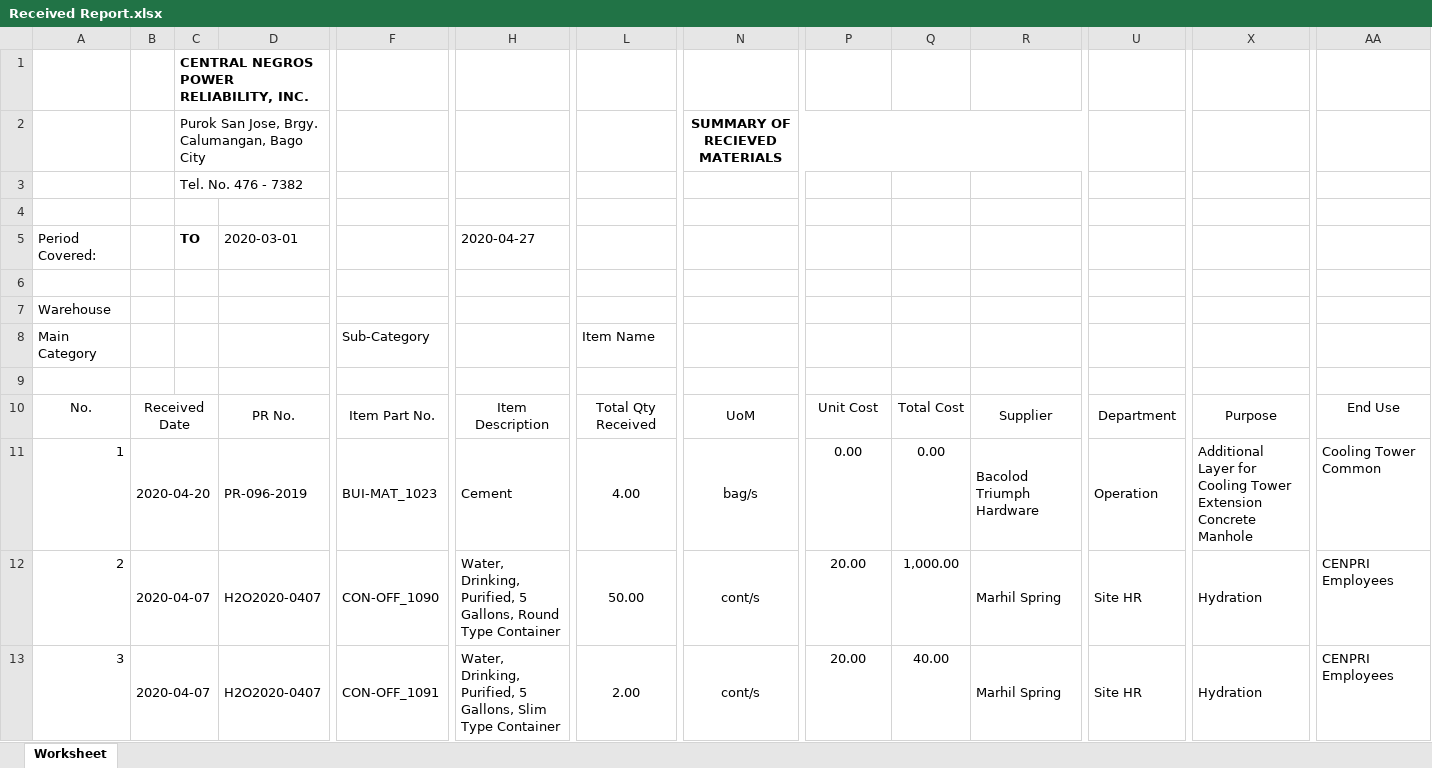
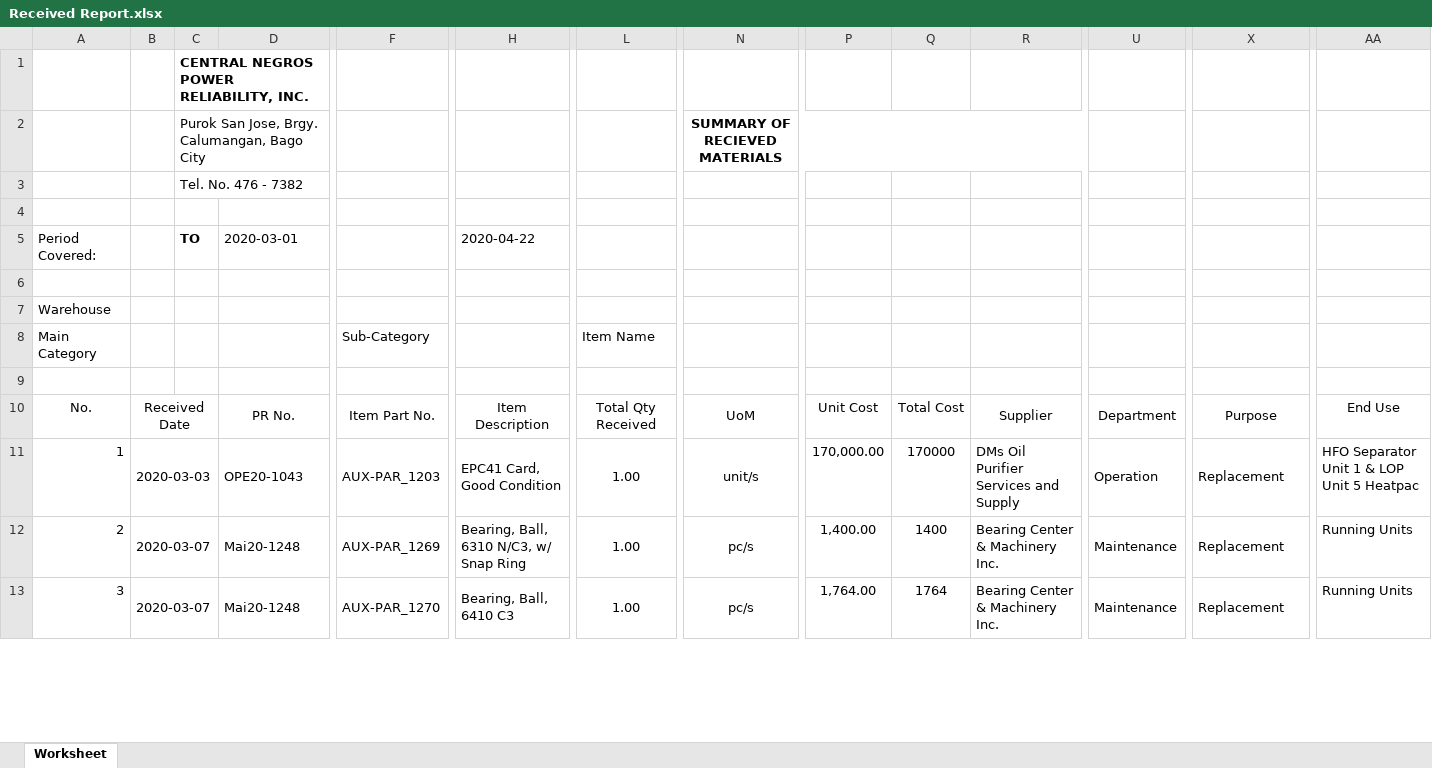
Before and after one commit to JonahBenares/inventory, an Excel workbook: Received Report.xlsx, sheet Worksheet, drawn as a sheet; only a part is shown, gaps mark what is left out; values as stored, in another font and other column widths than the file's, no borders; charts and pictures not drawn; the diff covers the shown part only; the diff names each change by its address in the sheet, - before the commit and + after, or states it on an @@ line.

```diff
--- a/Received Report.xlsx (sheet Worksheet)
+++ b/Received Report.xlsx (sheet Worksheet)
-H5: 2020-04-27
+H5: 2020-04-22
-B11: 2020-04-20
+B11: 2020-03-03
-D11: PR-096-2019
+D11: OPE20-1043
-F11: BUI-MAT_1023
+F11: AUX-PAR_1203
-H11: Cement
+H11: EPC41 Card, Good Condition
-L11: 4.00
+L11: 1.00
-N11: bag/s
+N11: unit/s
-P11: 0.00
+P11: 170,000.00
-Q11: 0.00
+Q11: 170000
-R11: Bacolod Triumph Hardware
+R11: DMs Oil Purifier Services and Supply
-X11: Additional Layer for Cooling Tower Extension Concrete Manhole
+X11: Replacement
-AA11: Cooling Tower Common
+AA11: HFO Separator Unit 1 & LOP Unit 5 Heatpac
-B12:B13: 2020-04-07
+B12:B13: 2020-03-07
-D12:D13: H2O2020-0407
+D12:D13: Mai20-1248
-F12: CON-OFF_1090
+F12: AUX-PAR_1269
-H12: Water, Drinking, Purified, 5 Gallons, Round Type Container
+H12: Bearing, Ball, 6310 N/C3, w/ Snap Ring
-L12: 50.00
+L12: 1.00
-N12:N13: cont/s
+N12:N13: pc/s
-P12: 20.00
+P12: 1,400.00
-Q12: 1,000.00
+Q12: 1400
-R12:R13: Marhil Spring
+R12:R13: Bearing Center & Machinery Inc.
-U12:U13: Site HR
+U12:U13: Maintenance
-X12:X13: Hydration
+X12:X13: Replacement
-AA12:AA13: CENPRI Employees
+AA12:AA13: Running Units
-F13: CON-OFF_1091
+F13: AUX-PAR_1270
-H13: Water, Drinking, Purified, 5 Gallons, Slim Type Container
+H13: Bearing, Ball, 6410 C3
-L13: 2.00
+L13: 1.00
-P13: 20.00
+P13: 1,764.00
-Q13: 40.00
+Q13: 1764
```
Also changed, not shown: 1263 edited cells elsewhere in this sheet, application/controllers/Items.xlsx, items.xlsx.
